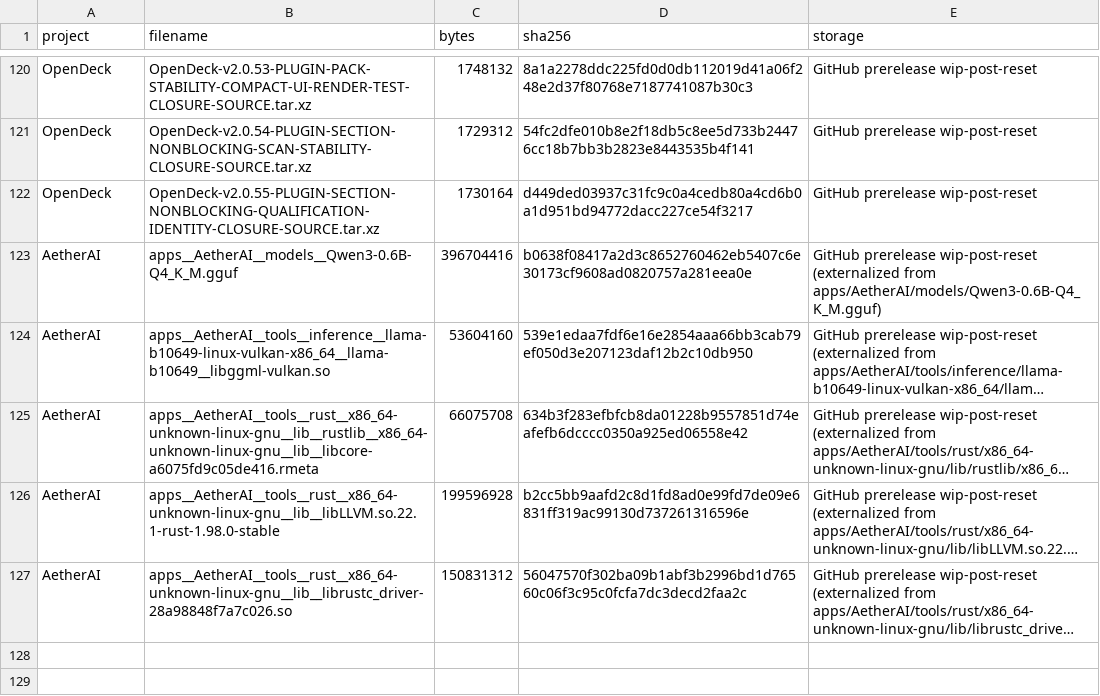
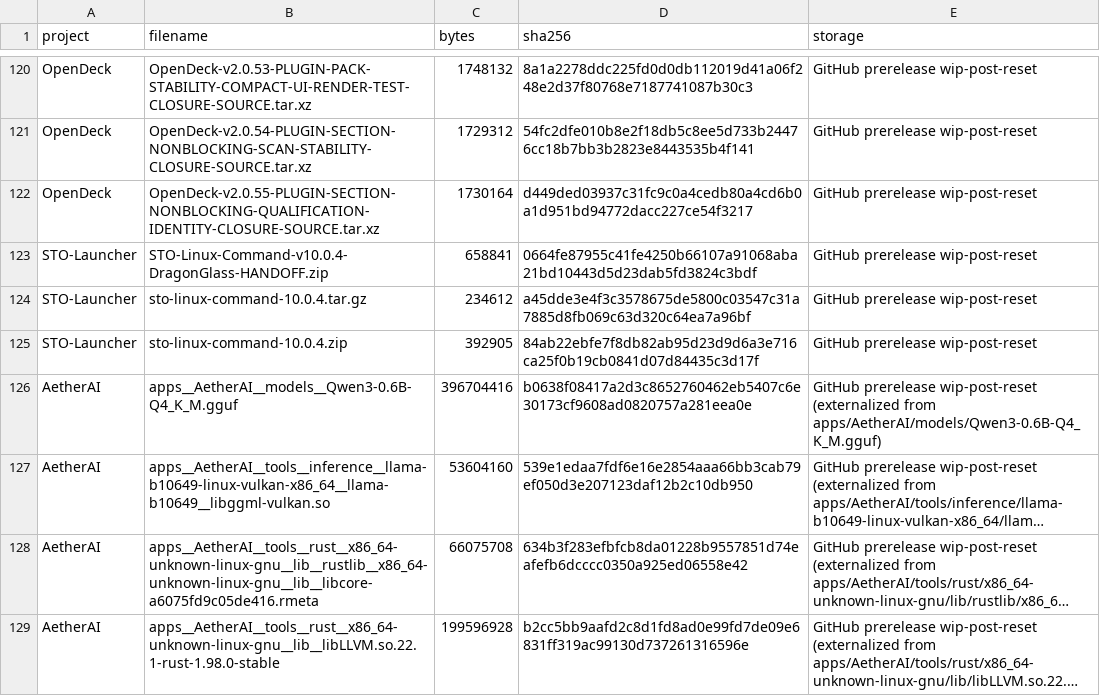
Before and after one commit to pattendnd1-png/AETHERFORGE, a TSV file: artifacts/INDEX.tsv, drawn as a sheet; only a part is shown, gaps mark what is left out; the shorter side is filled out with more unchanged rows; long unchanged cells end in …; the diff names each change by its address in the sheet, - before the commit and + after, or states it on an @@ line.

```diff
--- a/artifacts/INDEX.tsv
+++ b/artifacts/INDEX.tsv
+row 123: STO-Launcher | STO-Linux-Command-v10.0.4-DragonGlass-HANDOFF.zip | 658841 | 0664fe87955c41fe4250b66107a91068aba21bd10443d5d23dab5fd3824c3bdf | GitHub prerelease wip-post-reset
+row 124: STO-Launcher | sto-linux-command-10.0.4.tar.gz | 234612 | a45dde3e4f3c3578675de5800c03547c31a7885d8fb069c63d320c64ea7a96bf | GitHub prerelease wip-post-reset
+row 125: STO-Launcher | sto-linux-command-10.0.4.zip | 392905 | 84ab22ebfe7f8db82ab95d23d9d6a3e716ca25f0b19cb0841d07d84435c3d17f | GitHub prerelease wip-post-reset
```
Also changed, not shown: os/overlay/home__benji__.config__aetherforge/postreset-source-map.tsv, 8 other files.
